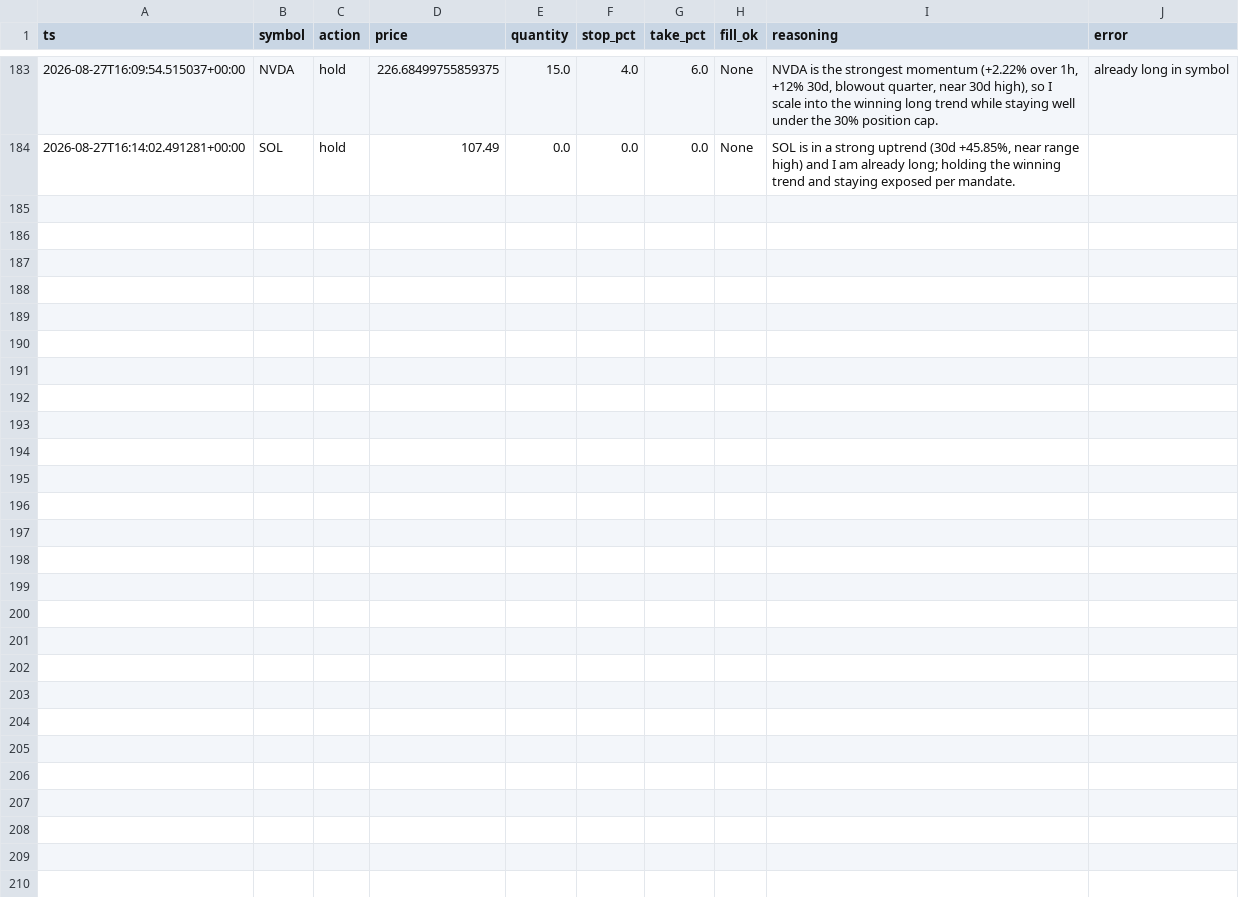
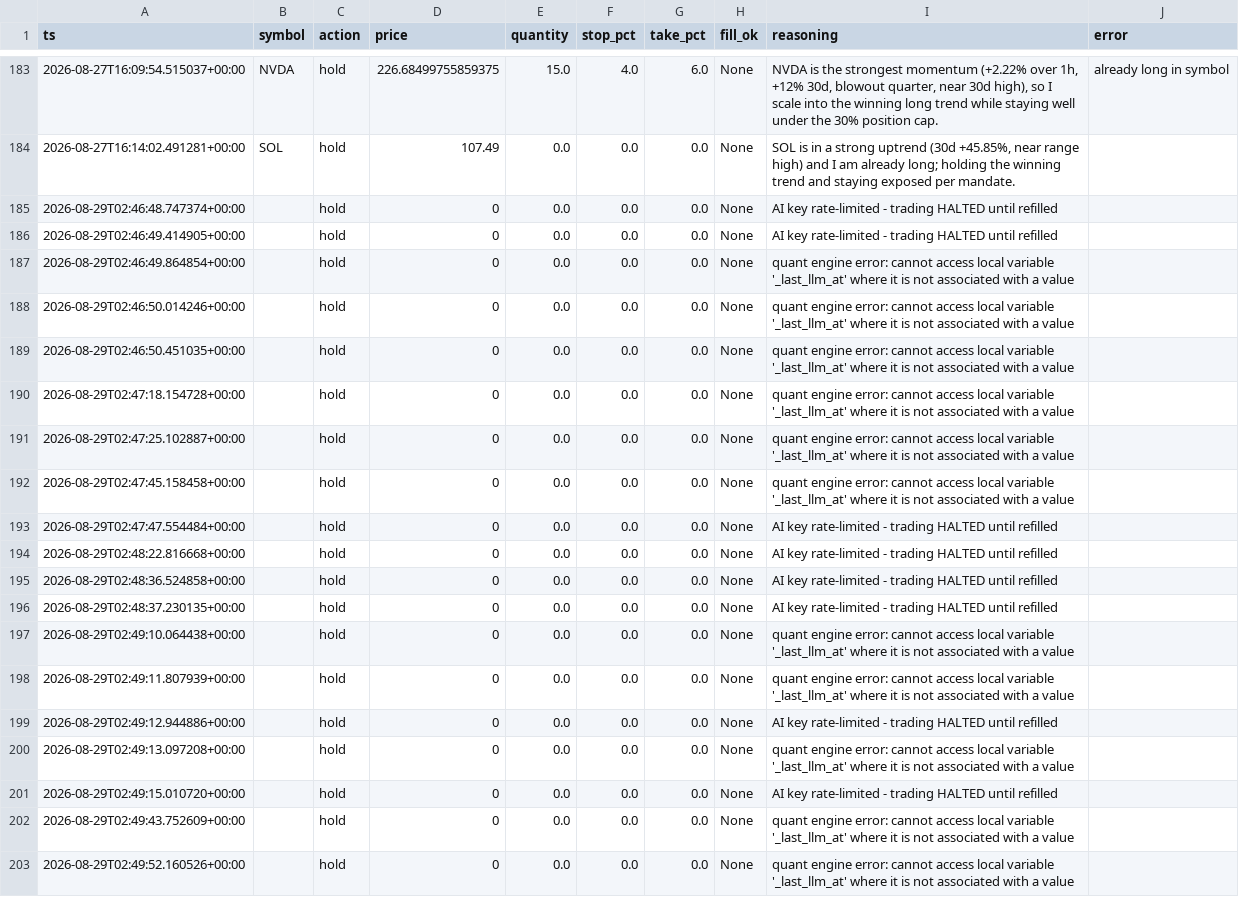
Before and after one commit to Oxjade/neko-chan, a CSV file: research/exports/live_agent_log.csv, drawn as a sheet; only a part is shown, gaps mark what is left out; the diff names each change by its address in the sheet, - before the commit and + after, or states it on an @@ line.

Commit message:
Neko: live agent log + quant evaluation + frontend dashboard assets

```diff
--- a/research/exports/live_agent_log.csv
+++ b/research/exports/live_agent_log.csv
+row 185: 2026-08-29T02:46:48.747374+00:00 |  | hold | 0 | 0.0 | 0.0 | 0.0 | None | AI key rate-limited - trading HALTED until refilled
+row 186: 2026-08-29T02:46:49.414905+00:00 |  | hold | 0 | 0.0 | 0.0 | 0.0 | None | AI key rate-limited - trading HALTED until refilled
+row 187: 2026-08-29T02:46:49.864854+00:00 |  | hold | 0 | 0.0 | 0.0 | 0.0 | None | quant engine error: cannot access local variable '_last_llm_at' where it is not associated with a value
+row 188: 2026-08-29T02:46:50.014246+00:00 |  | hold | 0 | 0.0 | 0.0 | 0.0 | None | quant engine error: cannot access local variable '_last_llm_at' where it is not associated with a value
+row 189: 2026-08-29T02:46:50.451035+00:00 |  | hold | 0 | 0.0 | 0.0 | 0.0 | None | quant engine error: cannot access local variable '_last_llm_at' where it is not associated with a value
+row 190: 2026-08-29T02:47:18.154728+00:00 |  | hold | 0 | 0.0 | 0.0 | 0.0 | None | quant engine error: cannot access local variable '_last_llm_at' where it is not associated with a value
+row 191: 2026-08-29T02:47:25.102887+00:00 |  | hold | 0 | 0.0 | 0.0 | 0.0 | None | quant engine error: cannot access local variable '_last_llm_at' where it is not associated with a value
+row 192: 2026-08-29T02:47:45.158458+00:00 |  | hold | 0 | 0.0 | 0.0 | 0.0 | None | quant engine error: cannot access local variable '_last_llm_at' where it is not associated with a value
+row 193: 2026-08-29T02:47:47.554484+00:00 |  | hold | 0 | 0.0 | 0.0 | 0.0 | None | AI key rate-limited - trading HALTED until refilled
+row 194: 2026-08-29T02:48:22.816668+00:00 |  | hold | 0 | 0.0 | 0.0 | 0.0 | None | AI key rate-limited - trading HALTED until refilled
+row 195: 2026-08-29T02:48:36.524858+00:00 |  | hold | 0 | 0.0 | 0.0 | 0.0 | None | AI key rate-limited - trading HALTED until refilled
+row 196: 2026-08-29T02:48:37.230135+00:00 |  | hold | 0 | 0.0 | 0.0 | 0.0 | None | AI key rate-limited - trading HALTED until refilled
+row 197: 2026-08-29T02:49:10.064438+00:00 |  | hold | 0 | 0.0 | 0.0 | 0.0 | None | quant engine error: cannot access local variable '_last_llm_at' where it is not associated with a value
+row 198: 2026-08-29T02:49:11.807939+00:00 |  | hold | 0 | 0.0 | 0.0 | 0.0 | None | quant engine error: cannot access local variable '_last_llm_at' where it is not associated with a value
+row 199: 2026-08-29T02:49:12.944886+00:00 |  | hold | 0 | 0.0 | 0.0 | 0.0 | None | AI key rate-limited - trading HALTED until refilled
+row 200: 2026-08-29T02:49:13.097208+00:00 |  | hold | 0 | 0.0 | 0.0 | 0.0 | None | quant engine error: cannot access local variable '_last_llm_at' where it is not associated with a value
+row 201: 2026-08-29T02:49:15.010720+00:00 |  | hold | 0 | 0.0 | 0.0 | 0.0 | None | AI key rate-limited - trading HALTED until refilled
+row 202: 2026-08-29T02:49:43.752609+00:00 |  | hold | 0 | 0.0 | 0.0 | 0.0 | None | quant engine error: cannot access local variable '_last_llm_at' where it is not associated with a value
+row 203: 2026-08-29T02:49:52.160526+00:00 |  | hold | 0 | 0.0 | 0.0 | 0.0 | None | quant engine error: cannot access local variable '_last_llm_at' where it is not associated with a value
```
Also changed, not shown: 3 other files.
